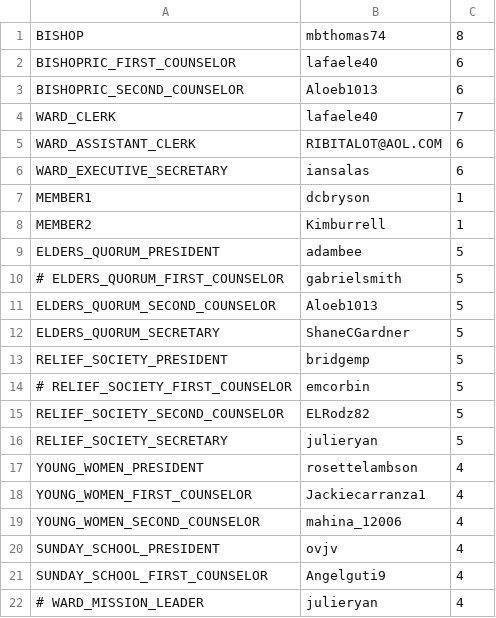
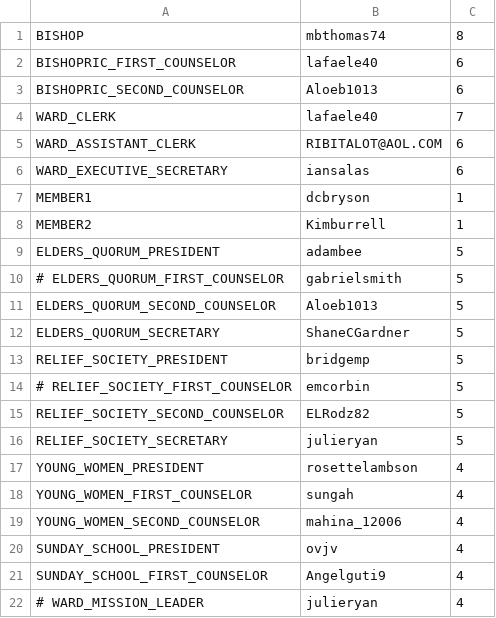
Before and after one commit to zademaxfield/LDSToolsAppium, a CSV file: src/main/java/LDSToolsAppium/Units/callings_members_Centinela1st.csv, drawn as a sheet.

```diff
--- a/src/main/java/LDSToolsAppium/Units/callings_members_Centinela1st.csv
+++ b/src/main/java/LDSToolsAppium/Units/callings_members_Centinela1st.csv
@@ -17,3 +17,3 @@ RELIEF_SOCIETY_SECRETARY,julieryan,5
 YOUNG_WOMEN_PRESIDENT,rosettelambson,4
-YOUNG_WOMEN_FIRST_COUNSELOR,Jackiecarranza1,4
+YOUNG_WOMEN_FIRST_COUNSELOR,sungah,4
 YOUNG_WOMEN_SECOND_COUNSELOR,mahina_12006,4
```
Also changed, not shown: 2 other files.
